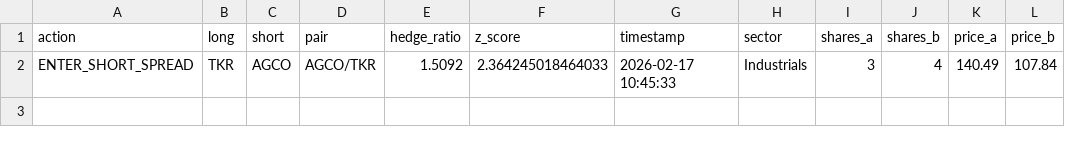
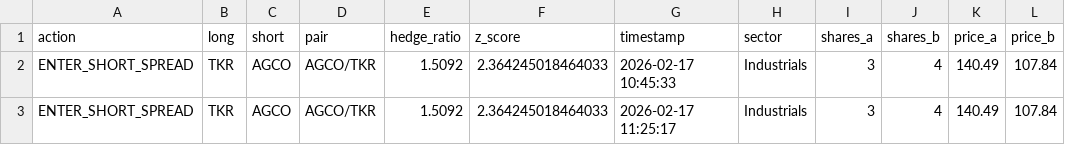
Before and after one commit to AidanJaghab/stat_arb, a CSV file: live_feed/signals.csv, drawn as a sheet; the diff names each change by its address in the sheet, - before the commit and + after, or states it on an @@ line.

Commit message:
trade signal tick #1 — 2026-02-17 11:25:17

```diff
--- a/live_feed/signals.csv
+++ b/live_feed/signals.csv
+row 3: ENTER_SHORT_SPREAD | TKR | AGCO | AGCO/TKR | 1.5092 | 2.364245018464033 | 2026-02-17 11:25:17 | Industrials | 3 | 4 | 140.49 | 107.84
```
Also changed, not shown: live_feed/positions.csv, 1 other file.
